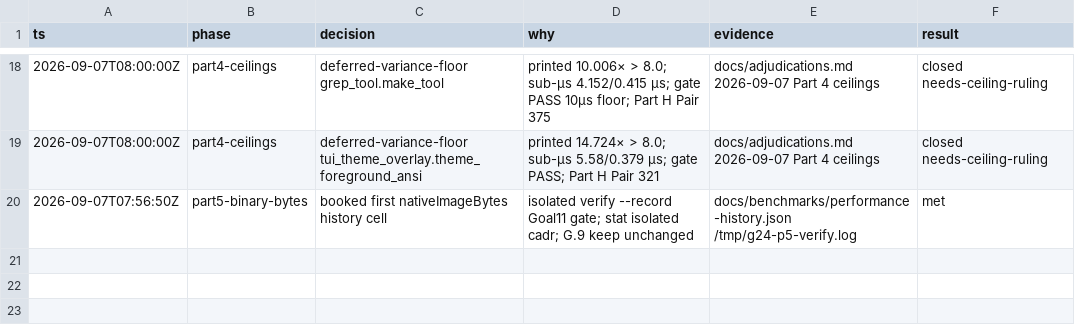
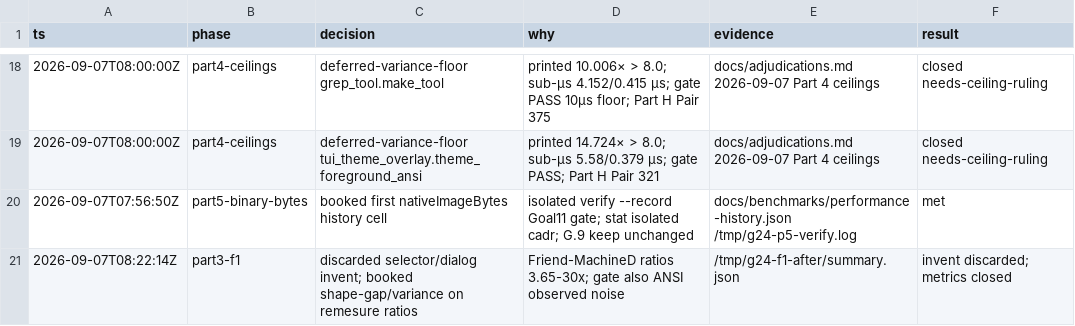
Before and after one commit to artwalker/cadr, a TSV file: .audit/goal24-decisions.tsv, drawn as a sheet; only a part is shown, gaps mark what is left out; the diff names each change by its address in the sheet, - before the commit and + after, or states it on an @@ line.

```diff
--- a/.audit/goal24-decisions.tsv
+++ b/.audit/goal24-decisions.tsv
+row 21: 2026-09-07T08:22:14Z | part3-f1 | discarded selector/dialog invent; booked shape-gap/variance on remesure ratios | Friend-MachineD ratios 3.65-30x; gate also ANSI observed noise | /tmp/g24-f1-after/summary.json | invent discarded; metrics closed
```
Also changed, not shown: docs/benchmarks/goal24-dispositions.tsv.
